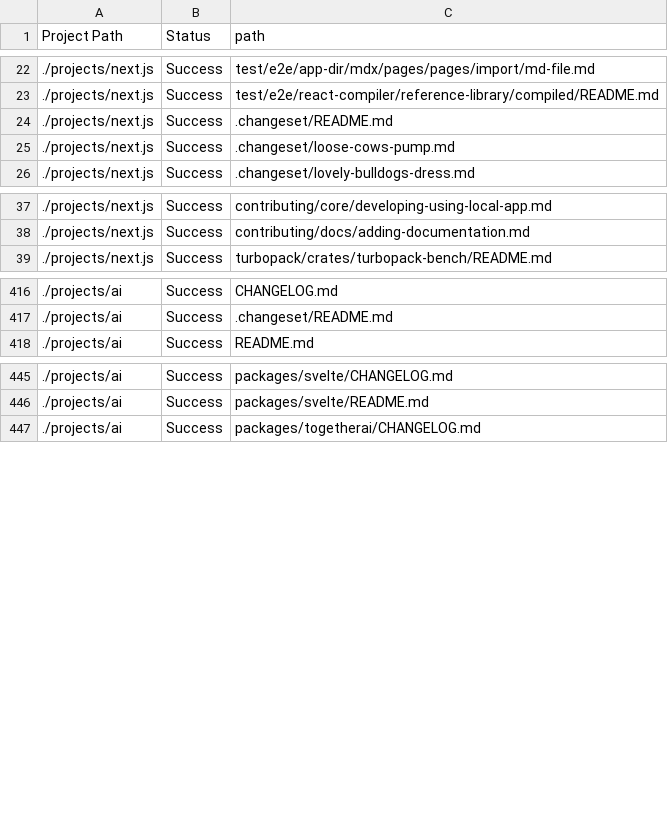
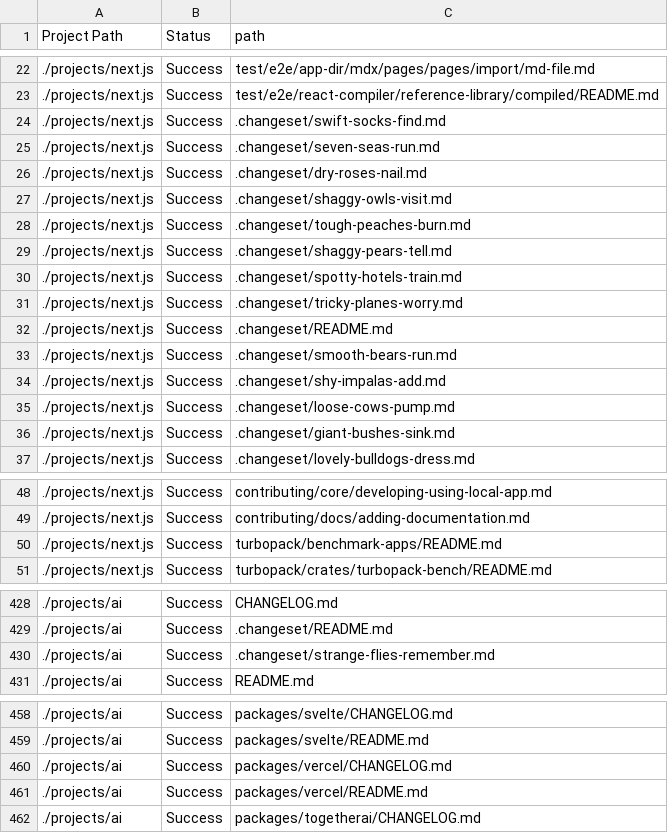
Before and after one commit to wcatron/query-projects, a CSV file: example/results/return-the-path-to-every-markdown-file-in-the-project.csv, drawn as a sheet; only a part is shown, gaps mark what is left out.

```diff
--- a/example/results/return-the-path-to-every-markdown-file-in-the-project.csv
+++ b/example/results/return-the-path-to-every-markdown-file-in-the-project.csv
@@ -23,4 +23,15 @@ Project Path,Status,path
 ./projects/next.js,Success,test/e2e/react-compiler/reference-library/compiled/README.md
+./projects/next.js,Success,.changeset/swift-socks-find.md
+./projects/next.js,Success,.changeset/seven-seas-run.md
+./projects/next.js,Success,.changeset/dry-roses-nail.md
+./projects/next.js,Success,.changeset/shaggy-owls-visit.md
+./projects/next.js,Success,.changeset/tough-peaches-burn.md
+./projects/next.js,Success,.changeset/shaggy-pears-tell.md
+./projects/next.js,Success,.changeset/spotty-hotels-train.md
+./projects/next.js,Success,.changeset/tricky-planes-worry.md
 ./projects/next.js,Success,.changeset/README.md
+./projects/next.js,Success,.changeset/smooth-bears-run.md
+./projects/next.js,Success,.changeset/shy-impalas-add.md
 ./projects/next.js,Success,.changeset/loose-cows-pump.md
+./projects/next.js,Success,.changeset/giant-bushes-sink.md
 ./projects/next.js,Success,.changeset/lovely-bulldogs-dress.md
@@ -38,2 +49,3 @@ Project Path,Status,path
 ./projects/next.js,Success,contributing/docs/adding-documentation.md
+./projects/next.js,Success,turbopack/benchmark-apps/README.md
 ./projects/next.js,Success,turbopack/crates/turbopack-bench/README.md
@@ -417,2 +429,3 @@ Project Path,Status,path
 ./projects/ai,Success,.changeset/README.md
+./projects/ai,Success,.changeset/strange-flies-remember.md
 ./projects/ai,Success,README.md
@@ -446,2 +459,4 @@ Project Path,Status,path
 ./projects/ai,Success,packages/svelte/README.md
+./projects/ai,Success,packages/vercel/CHANGELOG.md
+./projects/ai,Success,packages/vercel/README.md
 ./projects/ai,Success,packages/togetherai/CHANGELOG.md
```
Also changed, not shown: 6 other files.
